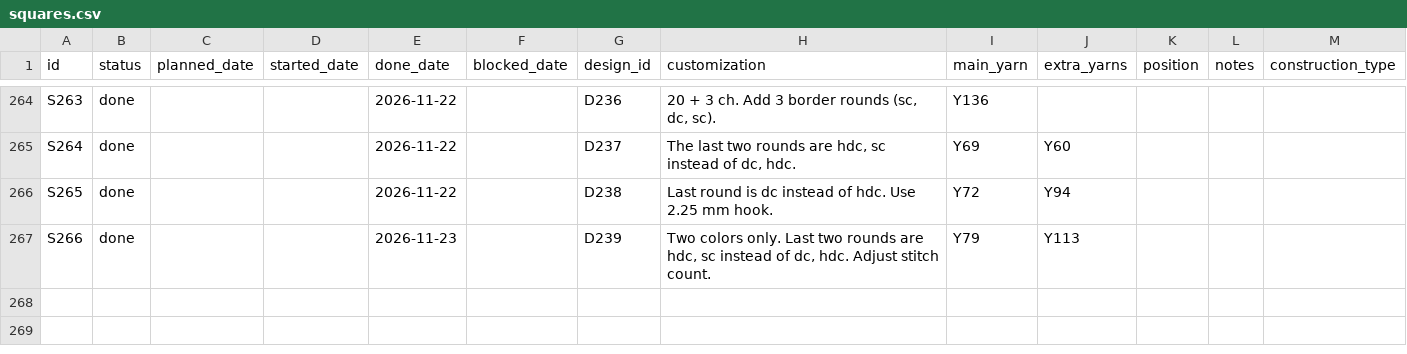
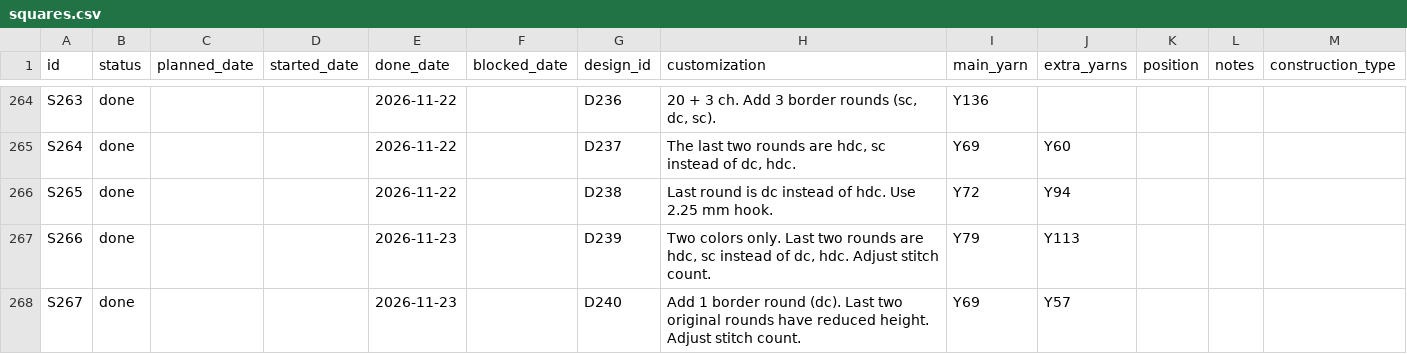
Before and after one commit to anhtr/grannydb, a CSV file: data/squares.csv, drawn as a sheet; only a part is shown, gaps mark what is left out.

Commit message:
Update 1 square
- save squares/S267 — Status: done, Done: 2026-11-23, Design: D240, Customization: Add 1 border round (dc). Last two original rounds have reduced height. Adjust stitch count., Main colour: Y69, Extra colours: Y57

```diff
--- a/data/squares.csv
+++ b/data/squares.csv
@@ -269 +269,2 @@ S265,done,,,2026-11-22,,D238,Last round is dc instead of hdc. Use 2.25 mm hook.,
 S266,done,,,2026-11-23,,D239,"Two colors only. Last two rounds are hdc, sc instead of dc, hdc. Adjust stitch count.",Y79,Y113,,,
+S267,done,,,2026-11-23,,D240,Add 1 border round (dc). Last two original rounds have reduced height. Adjust stitch count.,Y69,Y57,,,
```
